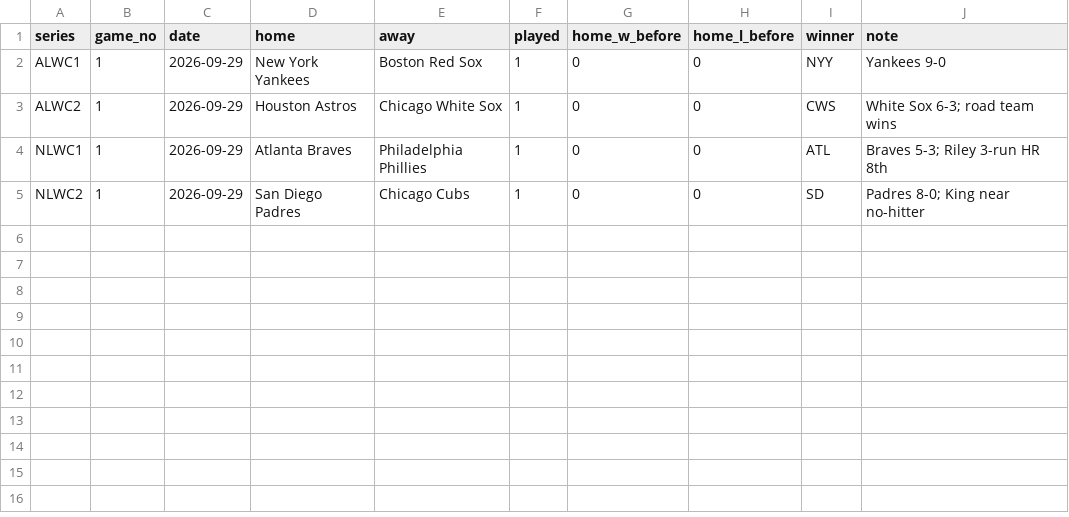
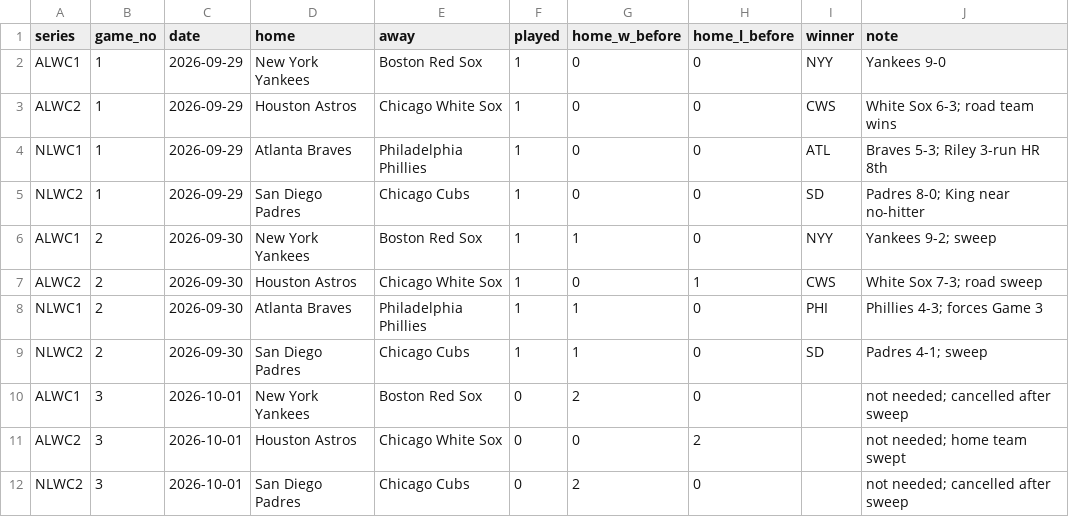
Before and after one commit to schwartzmichael36-create/pricing-october, a CSV file: data/results.csv, drawn as a sheet; the diff names each change by its address in the sheet, - before the commit and + after, or states it on an @@ line.

```diff
--- a/data/results.csv
+++ b/data/results.csv
+row 6: ALWC1 | 2 | 2026-09-30 | New York Yankees | Boston Red Sox | 1 | 1 | 0 | NYY | Yankees 9-2; sweep
+row 7: ALWC2 | 2 | 2026-09-30 | Houston Astros | Chicago White Sox | 1 | 0 | 1 | CWS | White Sox 7-3; road sweep
+row 8: NLWC1 | 2 | 2026-09-30 | Atlanta Braves | Philadelphia Phillies | 1 | 1 | 0 | PHI | Phillies 4-3; forces Game 3
+row 9: NLWC2 | 2 | 2026-09-30 | San Diego Padres | Chicago Cubs | 1 | 1 | 0 | SD | Padres 4-1; sweep
+row 10: ALWC1 | 3 | 2026-10-01 | New York Yankees | Boston Red Sox | 0 | 2 | 0 |  | not needed; cancelled after sweep
+row 11: ALWC2 | 3 | 2026-10-01 | Houston Astros | Chicago White Sox | 0 | 0 | 2 |  | not needed; home team swept
+row 12: NLWC2 | 3 | 2026-10-01 | San Diego Padres | Chicago Cubs | 0 | 2 | 0 |  | not needed; cancelled after sweep
```
Also changed, not shown: 1 other file.
